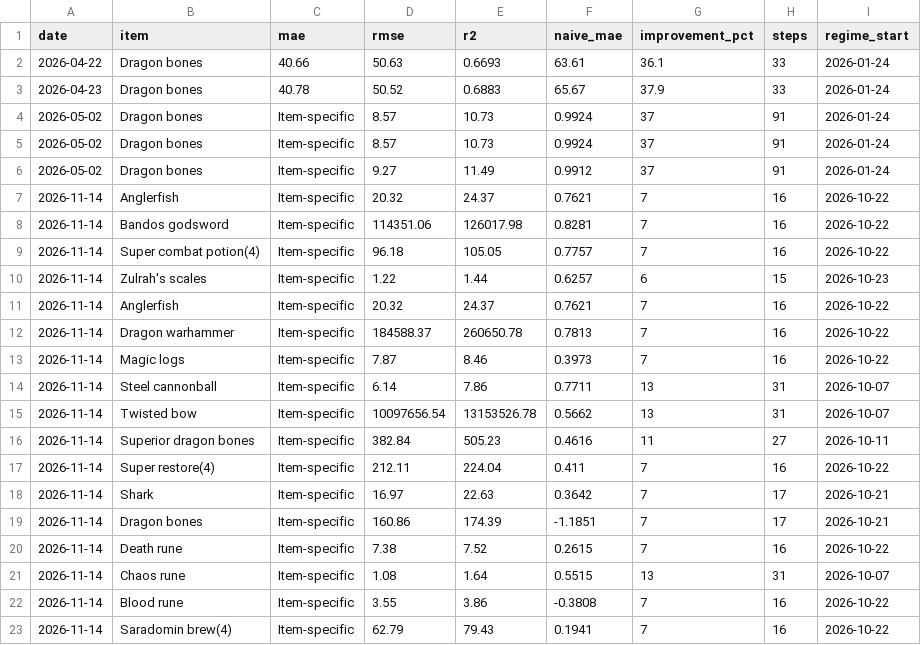
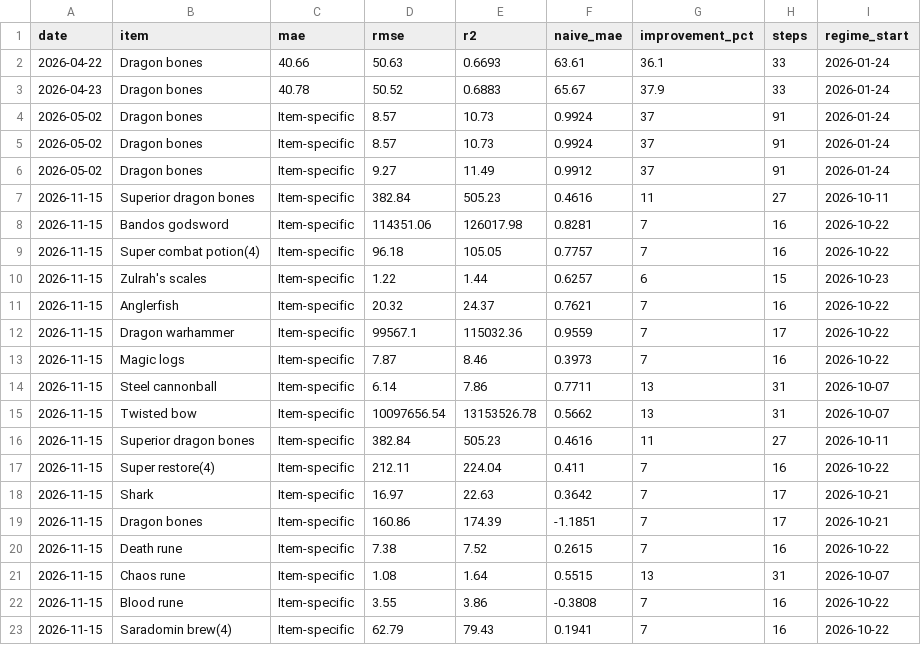
Before and after one commit to ILikeClouds/osrs-price-predictor, a CSV file: data/history/metrics_log.csv, drawn as a sheet.

```diff
--- a/data/history/metrics_log.csv
+++ b/data/history/metrics_log.csv
@@ -6,18 +6,18 @@ date,item,mae,rmse,r2,naive_mae,improvement_pct,steps,regime_start
 2026-05-02,Dragon bones,Item-specific,9.27,11.49,0.9912,37,91,2026-01-24
-2026-11-14,Anglerfish,Item-specific,20.32,24.37,0.7621,7,16,2026-10-22
-2026-11-14,Bandos godsword,Item-specific,114351.06,126017.98,0.8281,7,16,2026-10-22
-2026-11-14,Super combat potion(4),Item-specific,96.18,105.05,0.7757,7,16,2026-10-22
-2026-11-14,Zulrah's scales,Item-specific,1.22,1.44,0.6257,6,15,2026-10-23
-2026-11-14,Anglerfish,Item-specific,20.32,24.37,0.7621,7,16,2026-10-22
-2026-11-14,Dragon warhammer,Item-specific,184588.37,260650.78,0.7813,7,16,2026-10-22
-2026-11-14,Magic logs,Item-specific,7.87,8.46,0.3973,7,16,2026-10-22
-2026-11-14,Steel cannonball,Item-specific,6.14,7.86,0.7711,13,31,2026-10-07
-2026-11-14,Twisted bow,Item-specific,10097656.54,13153526.78,0.5662,13,31,2026-10-07
-2026-11-14,Superior dragon bones,Item-specific,382.84,505.23,0.4616,11,27,2026-10-11
-2026-11-14,Super restore(4),Item-specific,212.11,224.04,0.411,7,16,2026-10-22
-2026-11-14,Shark,Item-specific,16.97,22.63,0.3642,7,17,2026-10-21
-2026-11-14,Dragon bones,Item-specific,160.86,174.39,-1.1851,7,17,2026-10-21
-2026-11-14,Death rune,Item-specific,7.38,7.52,0.2615,7,16,2026-10-22
-2026-11-14,Chaos rune,Item-specific,1.08,1.64,0.5515,13,31,2026-10-07
-2026-11-14,Blood rune,Item-specific,3.55,3.86,-0.3808,7,16,2026-10-22
-2026-11-14,Saradomin brew(4),Item-specific,62.79,79.43,0.1941,7,16,2026-10-22
+2026-11-15,Superior dragon bones,Item-specific,382.84,505.23,0.4616,11,27,2026-10-11
+2026-11-15,Bandos godsword,Item-specific,114351.06,126017.98,0.8281,7,16,2026-10-22
+2026-11-15,Super combat potion(4),Item-specific,96.18,105.05,0.7757,7,16,2026-10-22
+2026-11-15,Zulrah's scales,Item-specific,1.22,1.44,0.6257,6,15,2026-10-23
+2026-11-15,Anglerfish,Item-specific,20.32,24.37,0.7621,7,16,2026-10-22
+2026-11-15,Dragon warhammer,Item-specific,99567.1,115032.36,0.9559,7,17,2026-10-22
+2026-11-15,Magic logs,Item-specific,7.87,8.46,0.3973,7,16,2026-10-22
+2026-11-15,Steel cannonball,Item-specific,6.14,7.86,0.7711,13,31,2026-10-07
+2026-11-15,Twisted bow,Item-specific,10097656.54,13153526.78,0.5662,13,31,2026-10-07
+2026-11-15,Superior dragon bones,Item-specific,382.84,505.23,0.4616,11,27,2026-10-11
+2026-11-15,Super restore(4),Item-specific,212.11,224.04,0.411,7,16,2026-10-22
+2026-11-15,Shark,Item-specific,16.97,22.63,0.3642,7,17,2026-10-21
+2026-11-15,Dragon bones,Item-specific,160.86,174.39,-1.1851,7,17,2026-10-21
+2026-11-15,Death rune,Item-specific,7.38,7.52,0.2615,7,16,2026-10-22
+2026-11-15,Chaos rune,Item-specific,1.08,1.64,0.5515,13,31,2026-10-07
+2026-11-15,Blood rune,Item-specific,3.55,3.86,-0.3808,7,16,2026-10-22
+2026-11-15,Saradomin brew(4),Item-specific,62.79,79.43,0.1941,7,16,2026-10-22
```
Also changed, not shown: data/history/13576.csv, 18 other files.
